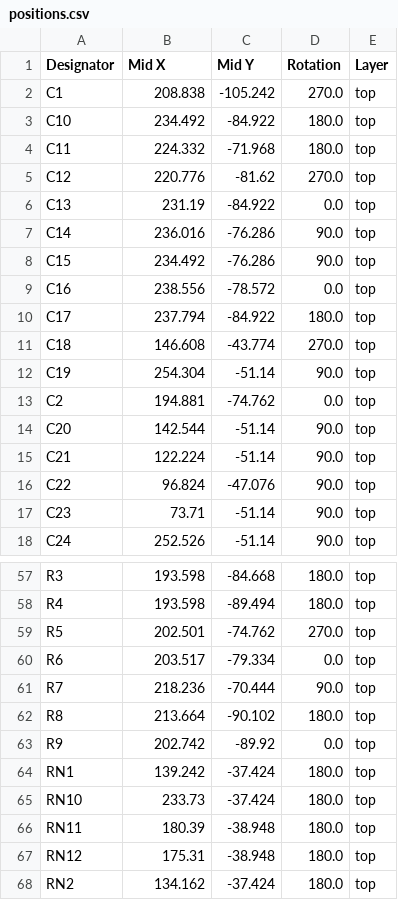
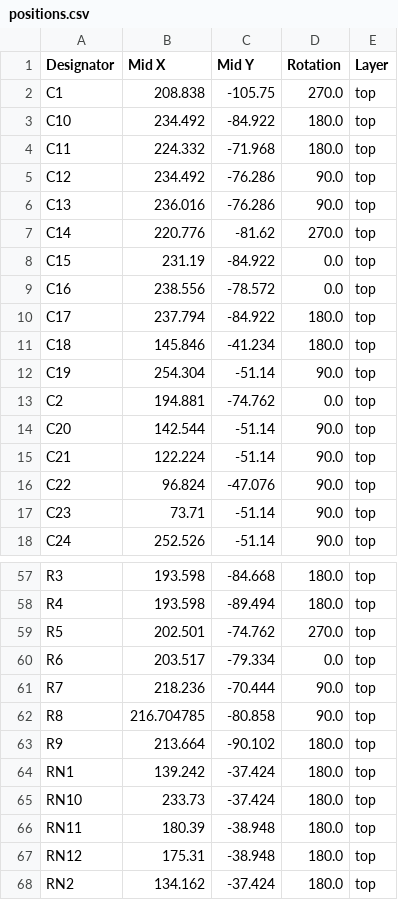
Before and after one commit to PedPEx/Siemens-LinuxCNC-Interface, a CSV file: 1_hardware/production/positions.csv, drawn as a sheet; only a part is shown, gaps mark what is left out; the diff covers the shown part only.

```diff
--- a/1_hardware/production/positions.csv
+++ b/1_hardware/production/positions.csv
@@ -1,12 +1,12 @@
 Designator,Mid X,Mid Y,Rotation,Layer
-C1,208.838,-105.242,270.0,top
+C1,208.838,-105.75,270.0,top
 C10,234.492,-84.922,180.0,top
 C11,224.332,-71.968,180.0,top
-C12,220.776,-81.62,270.0,top
-C13,231.19,-84.922,0.0,top
-C14,236.016,-76.286,90.0,top
-C15,234.492,-76.286,90.0,top
+C12,234.492,-76.286,90.0,top
+C13,236.016,-76.286,90.0,top
+C14,220.776,-81.62,270.0,top
+C15,231.19,-84.922,0.0,top
 C16,238.556,-78.572,0.0,top
 C17,237.794,-84.922,180.0,top
-C18,146.608,-43.774,270.0,top
+C18,145.846,-41.234,180.0,top
 C19,254.304,-51.14,90.0,top
@@ -61,4 +61,4 @@ R6,203.517,-79.334,0.0,top
 R7,218.236,-70.444,90.0,top
-R8,213.664,-90.102,180.0,top
-R9,202.742,-89.92,0.0,top
+R8,216.704785,-80.858,90.0,top
+R9,213.664,-90.102,180.0,top
 RN1,139.242,-37.424,180.0,top
```
Also changed, not shown: 27 edited cells elsewhere in this file, 1_hardware/production/bom.csv, 1_hardware/production/designators.csv, 21 other files.
